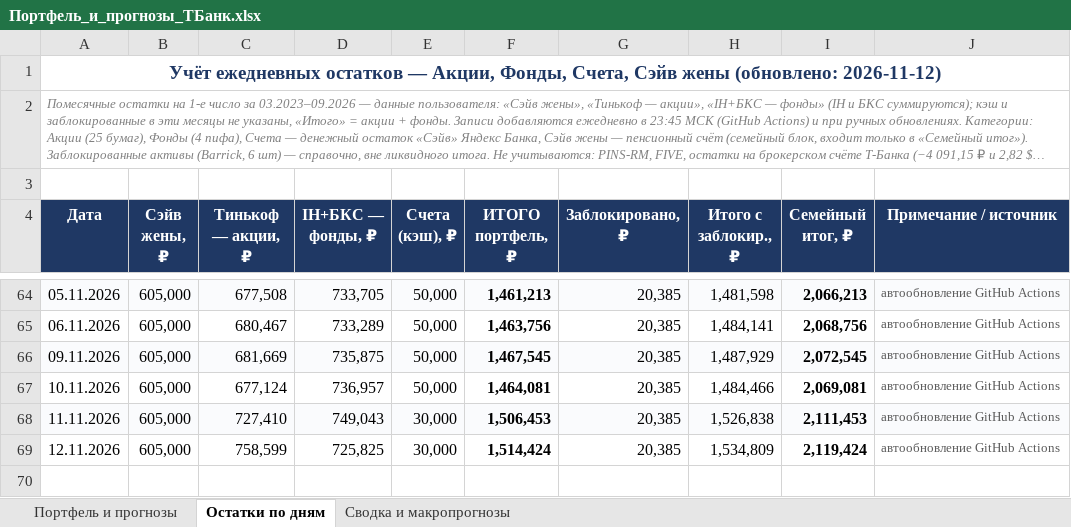
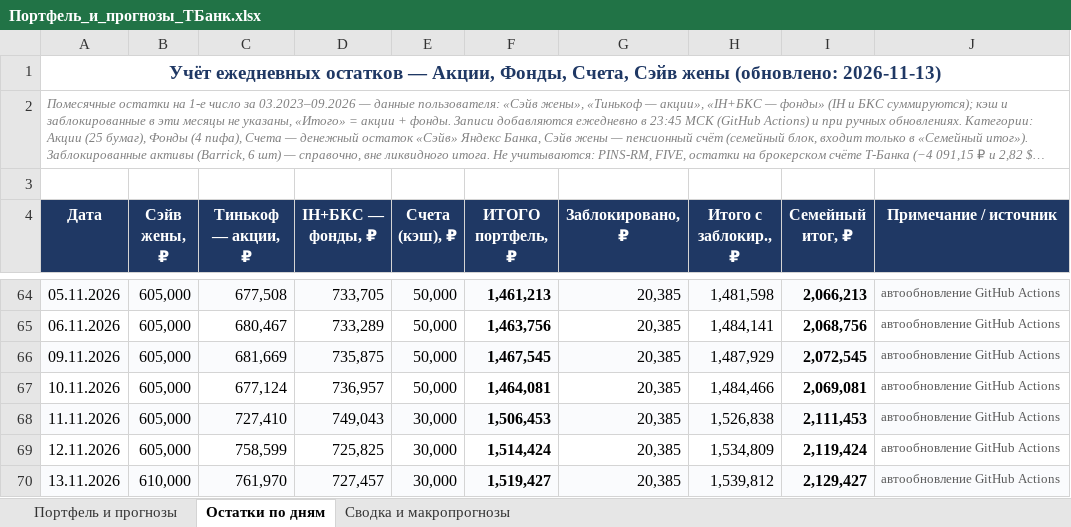
Before and after one commit to Edsonssss/pf-site-1b1590de4c, an Excel workbook: Портфель_и_прогнозы_ТБанк.xlsx, sheet Остатки по дням, drawn as a sheet; only a part is shown, gaps mark what is left out; long unchanged cells end in …; values as stored, in another font and other column widths than the file's, no borders; charts and pictures not drawn; the diff names each change by its address in the sheet, - before the commit and + after, or states it on an @@ line.

```diff
--- a/Портфель_и_прогнозы_ТБанк.xlsx (sheet Остатки по дням)
+++ b/Портфель_и_прогнозы_ТБанк.xlsx (sheet Остатки по дням)
-A1 (Дата): …жены (обновлено: 2026-11-12)
+A1 (Дата): …жены (обновлено: 2026-11-13)
+row 70: 13.11.2026 | 610,000 | 761,970 | 727,457 | 30,000 | 1,519,427 | 20,385 | 1,539,812 | 2,129,427 | автообновление GitHub Actions
```
Also changed, not shown: sheet Портфель и прогнозы, sheet Сводка и макропрогнозы, charts or pictures, 4 other files.
